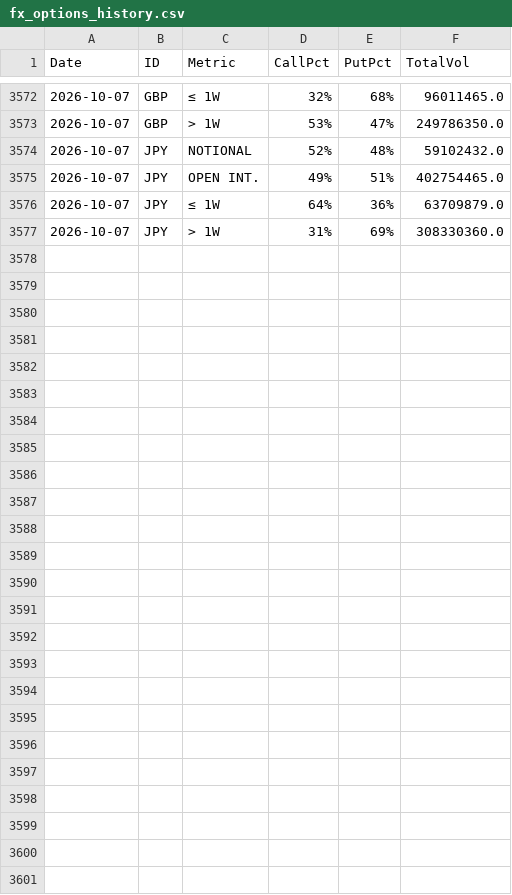
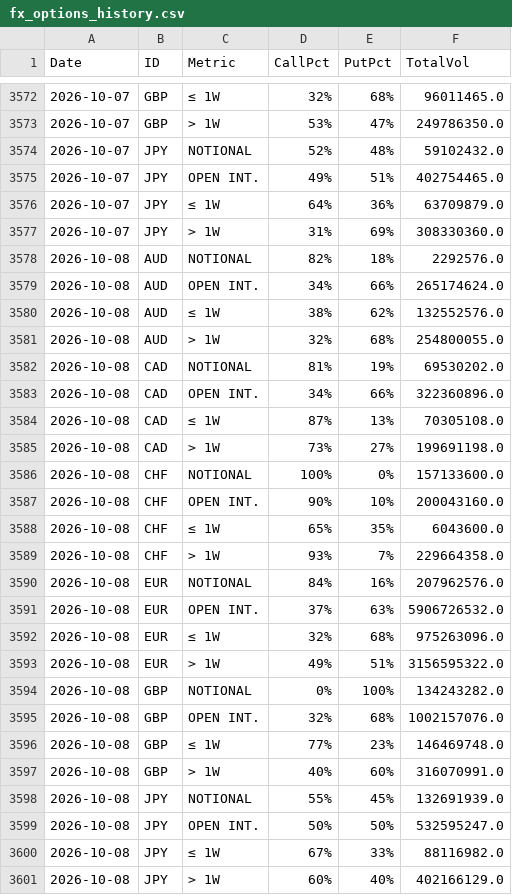
Before and after one commit to jianhuaa/fx-telegram-bot, a CSV file: fx_options_history.csv, drawn as a sheet; only a part is shown, gaps mark what is left out; the diff names each change by its address in the sheet, - before the commit and + after, or states it on an @@ line.

```diff
--- a/fx_options_history.csv
+++ b/fx_options_history.csv
+row 3578: 2026-10-08 | AUD | NOTIONAL | 82% | 18% | 2292576.0
+row 3579: 2026-10-08 | AUD | OPEN INT. | 34% | 66% | 265174624.0
+row 3580: 2026-10-08 | AUD | ≤ 1W | 38% | 62% | 132552576.0
+row 3581: 2026-10-08 | AUD | > 1W | 32% | 68% | 254800055.0
+row 3582: 2026-10-08 | CAD | NOTIONAL | 81% | 19% | 69530202.0
+row 3583: 2026-10-08 | CAD | OPEN INT. | 34% | 66% | 322360896.0
+row 3584: 2026-10-08 | CAD | ≤ 1W | 87% | 13% | 70305108.0
+row 3585: 2026-10-08 | CAD | > 1W | 73% | 27% | 199691198.0
+row 3586: 2026-10-08 | CHF | NOTIONAL | 100% | 0% | 157133600.0
+row 3587: 2026-10-08 | CHF | OPEN INT. | 90% | 10% | 200043160.0
+row 3588: 2026-10-08 | CHF | ≤ 1W | 65% | 35% | 6043600.0
+row 3589: 2026-10-08 | CHF | > 1W | 93% | 7% | 229664358.0
+row 3590: 2026-10-08 | EUR | NOTIONAL | 84% | 16% | 207962576.0
+row 3591: 2026-10-08 | EUR | OPEN INT. | 37% | 63% | 5906726532.0
+row 3592: 2026-10-08 | EUR | ≤ 1W | 32% | 68% | 975263096.0
+row 3593: 2026-10-08 | EUR | > 1W | 49% | 51% | 3156595322.0
+row 3594: 2026-10-08 | GBP | NOTIONAL | 0% | 100% | 134243282.0
+row 3595: 2026-10-08 | GBP | OPEN INT. | 32% | 68% | 1002157076.0
+row 3596: 2026-10-08 | GBP | ≤ 1W | 77% | 23% | 146469748.0
+row 3597: 2026-10-08 | GBP | > 1W | 40% | 60% | 316070991.0
+row 3598: 2026-10-08 | JPY | NOTIONAL | 55% | 45% | 132691939.0
+row 3599: 2026-10-08 | JPY | OPEN INT. | 50% | 50% | 532595247.0
+row 3600: 2026-10-08 | JPY | ≤ 1W | 67% | 33% | 88116982.0
+row 3601: 2026-10-08 | JPY | > 1W | 60% | 40% | 402166129.0
```
